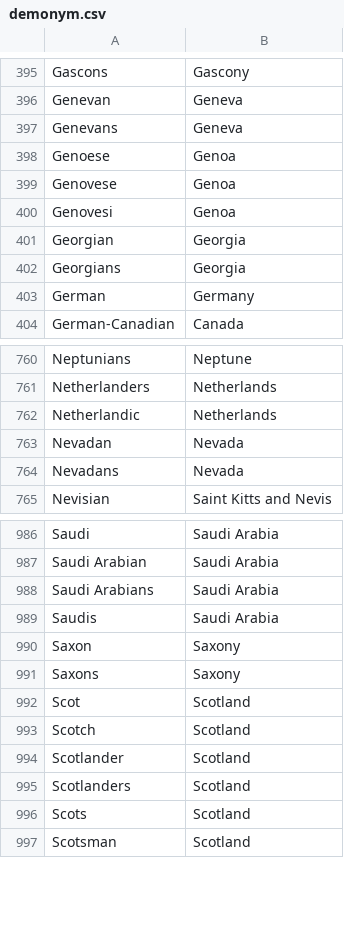
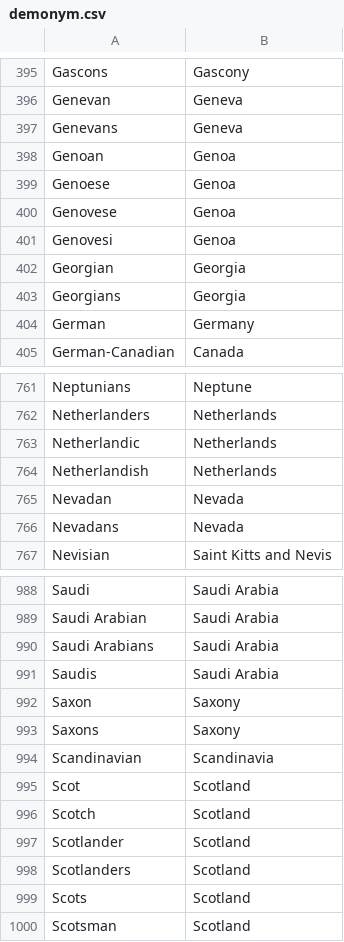
Before and after one commit to silknow/converter, a CSV file: src/main/resources/demonym.csv, drawn as a sheet; only a part is shown, gaps mark what is left out; the diff names each change by its address in the sheet, - before the commit and + after, or states it on an @@ line.

Commit message:
demonyms in met continent detection various fix on places

```diff
--- a/src/main/resources/demonym.csv
+++ b/src/main/resources/demonym.csv
+row 398: Genoan | Genoa
+row 764: Netherlandish | Netherlands
+row 994: Scandinavian | Scandinavia
```
Also changed, not shown: 4 other files.
